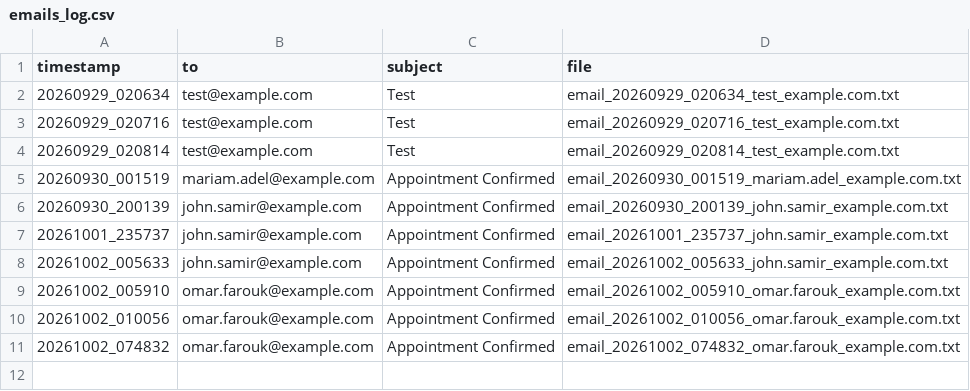
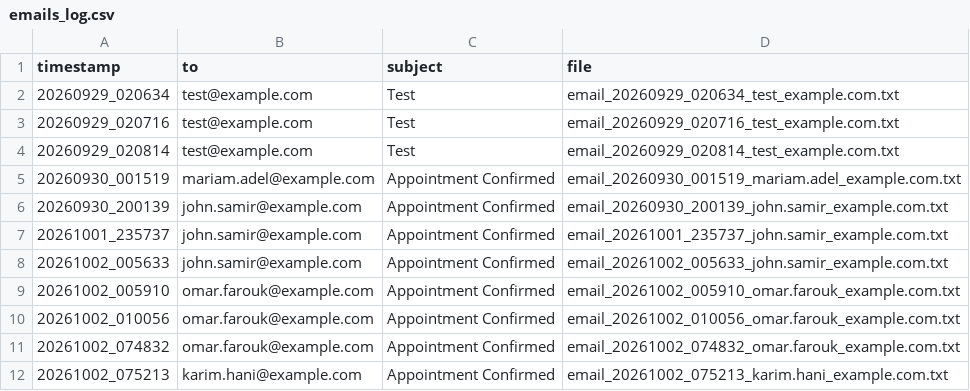
Before and after one commit to Omar-MK-20/AI_Healthcare_Admin, a CSV file: outbox/emails_log.csv, drawn as a sheet; the diff names each change by its address in the sheet, - before the commit and + after, or states it on an @@ line.

Commit message:
feat: Add appointments table functionality and corresponding UI tab; include appointment confirmation email and report

```diff
--- a/outbox/emails_log.csv
+++ b/outbox/emails_log.csv
+row 12: 20261002_075213 | karim.hani@example.com | Appointment Confirmed | email_20261002_075213_karim.hani_example.com.txt
```
Also changed, not shown: 4 other files.
